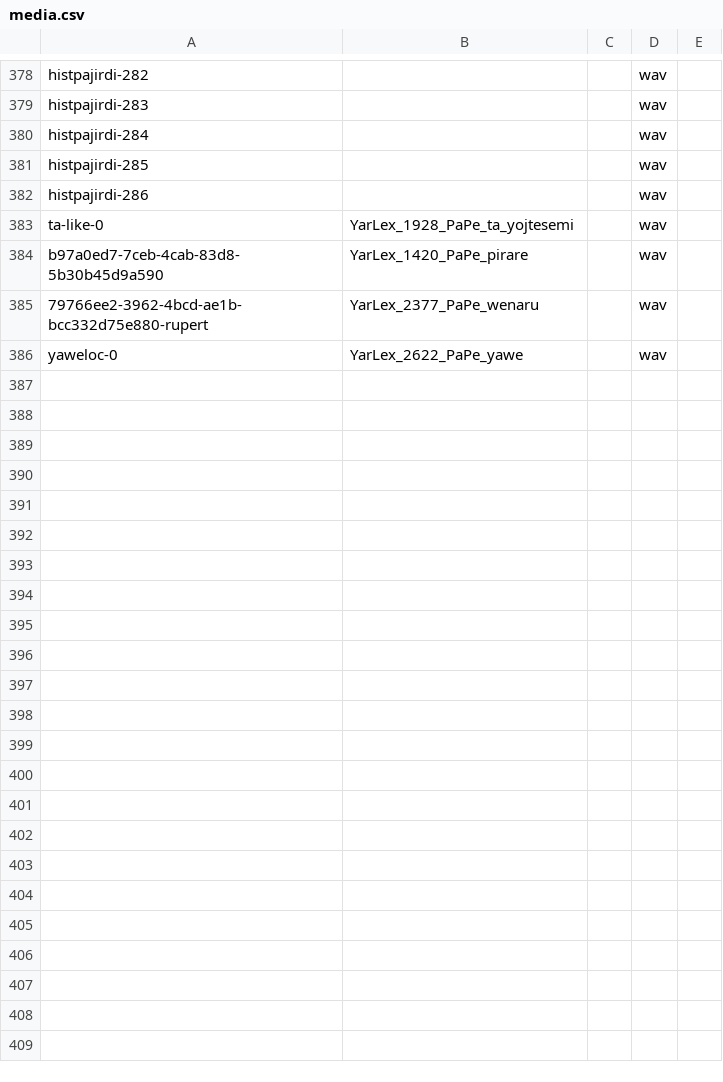
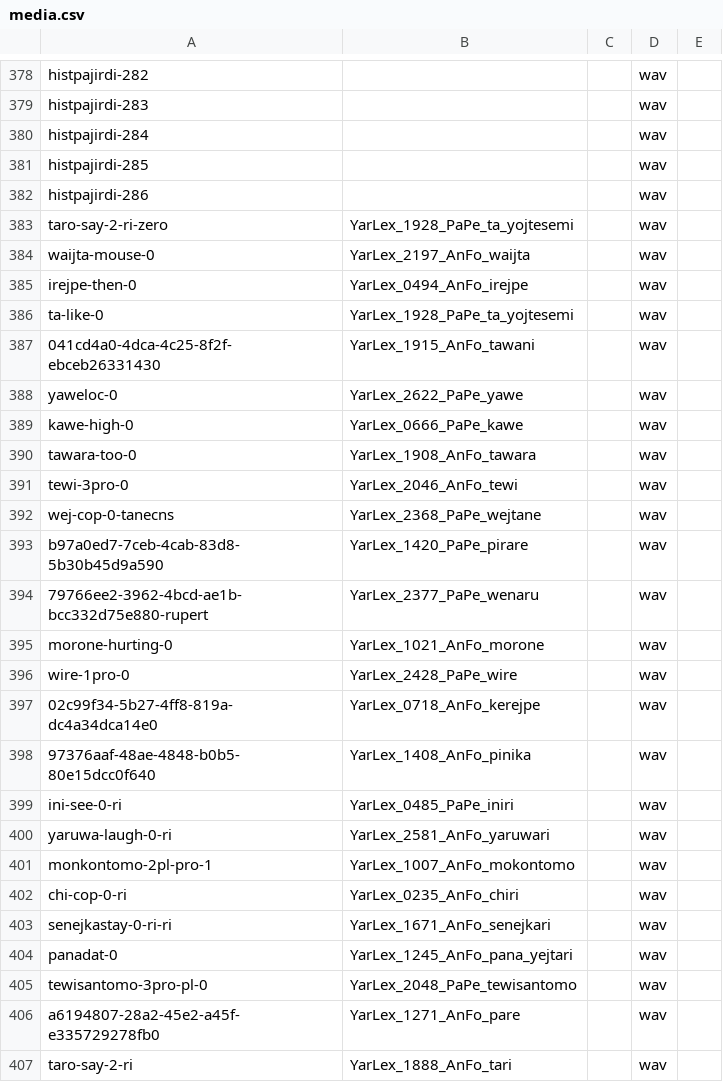
Before and after one commit to caribank/yawarana-corpus-cldf, a CSV file: cldf/media.csv, drawn as a sheet; only a part is shown, gaps mark what is left out; the diff covers the shown part only.

```diff
--- a/cldf/media.csv
+++ b/cldf/media.csv
@@ -382,5 +382,26 @@ histpajirdi-285,,,wav,
 histpajirdi-286,,,wav,
+taro-say-2-ri-zero,YarLex_1928_PaPe_ta_yojtesemi,,wav,
+waijta-mouse-0,YarLex_2197_AnFo_waijta,,wav,
+irejpe-then-0,YarLex_0494_AnFo_irejpe,,wav,
 ta-like-0,YarLex_1928_PaPe_ta_yojtesemi,,wav,
+041cd4a0-4dca-4c25-8f2f-ebceb26331430,YarLex_1915_AnFo_tawani,,wav,
+yaweloc-0,YarLex_2622_PaPe_yawe,,wav,
+kawe-high-0,YarLex_0666_PaPe_kawe,,wav,
+tawara-too-0,YarLex_1908_AnFo_tawara,,wav,
+tewi-3pro-0,YarLex_2046_AnFo_tewi,,wav,
+wej-cop-0-tanecns,YarLex_2368_PaPe_wejtane,,wav,
 b97a0ed7-7ceb-4cab-83d8-5b30b45d9a590,YarLex_1420_PaPe_pirare,,wav,
 79766ee2-3962-4bcd-ae1b-bcc332d75e880-rupert,YarLex_2377_PaPe_wenaru,,wav,
-yaweloc-0,YarLex_2622_PaPe_yawe,,wav,
+morone-hurting-0,YarLex_1021_AnFo_morone,,wav,
+wire-1pro-0,YarLex_2428_PaPe_wire,,wav,
+02c99f34-5b27-4ff8-819a-dc4a34dca14e0,YarLex_0718_AnFo_kerejpe,,wav,
+97376aaf-48ae-4848-b0b5-80e15dcc0f640,YarLex_1408_AnFo_pinika,,wav,
+ini-see-0-ri,YarLex_0485_PaPe_iniri,,wav,
+yaruwa-laugh-0-ri,YarLex_2581_AnFo_yaruwari,,wav,
+monkontomo-2pl-pro-1,YarLex_1007_AnFo_mokontomo,,wav,
+chi-cop-0-ri,YarLex_0235_AnFo_chiri,,wav,
+senejkastay-0-ri-ri,YarLex_1671_AnFo_senejkari,,wav,
+panadat-0,YarLex_1245_AnFo_pana_yejtari,,wav,
+tewisantomo-3pro-pl-0,YarLex_2048_PaPe_tewisantomo,,wav,
+a6194807-28a2-45e2-a45f-e335729278fb0,YarLex_1271_AnFo_pare,,wav,
+taro-say-2-ri,YarLex_1888_AnFo_tari,,wav,
```
Also changed, not shown: 57 moved rows elsewhere in this file, etc/example_additions.csv, 9 other files.
